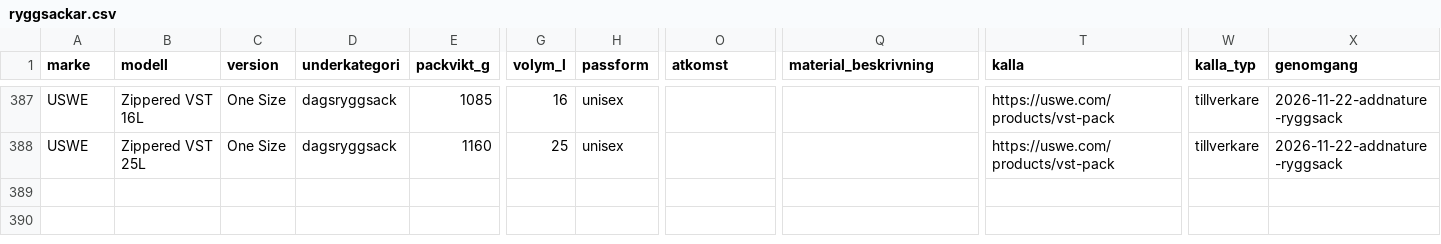
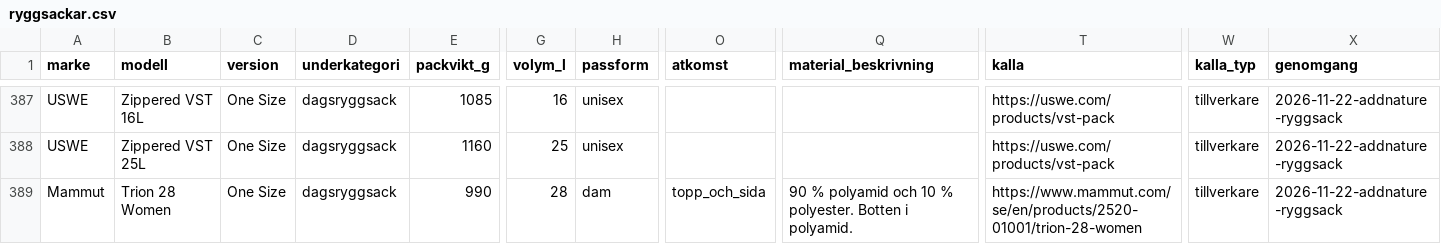
Before and after one commit to Minvandring-se/minvandring, a CSV file: supabase/katalog/ryggsackar.csv, drawn as a sheet; only a part is shown, gaps mark what is left out; rows hold the shown columns only; the diff names each change by its address in the sheet, - before the commit and + after, or states it on an @@ line.

```diff
--- a/supabase/katalog/ryggsackar.csv
+++ b/supabase/katalog/ryggsackar.csv
+row 389: Mammut | Trion 28 Women | One Size | dagsryggsack | 990 | 28 | dam | topp_och_sida | 90 % polyamid och 10 % polyester. Botten i polyamid. | https://www.mammut.com/se/en/products/2520-01001/trion-28-women | tillverkare | 2026-11-22-addnature-ryggsack
```
Also changed, not shown: docs/katalog/genomgangar.csv, supabase/katalog/talt-och-vindskydd.csv, 1 other file.
